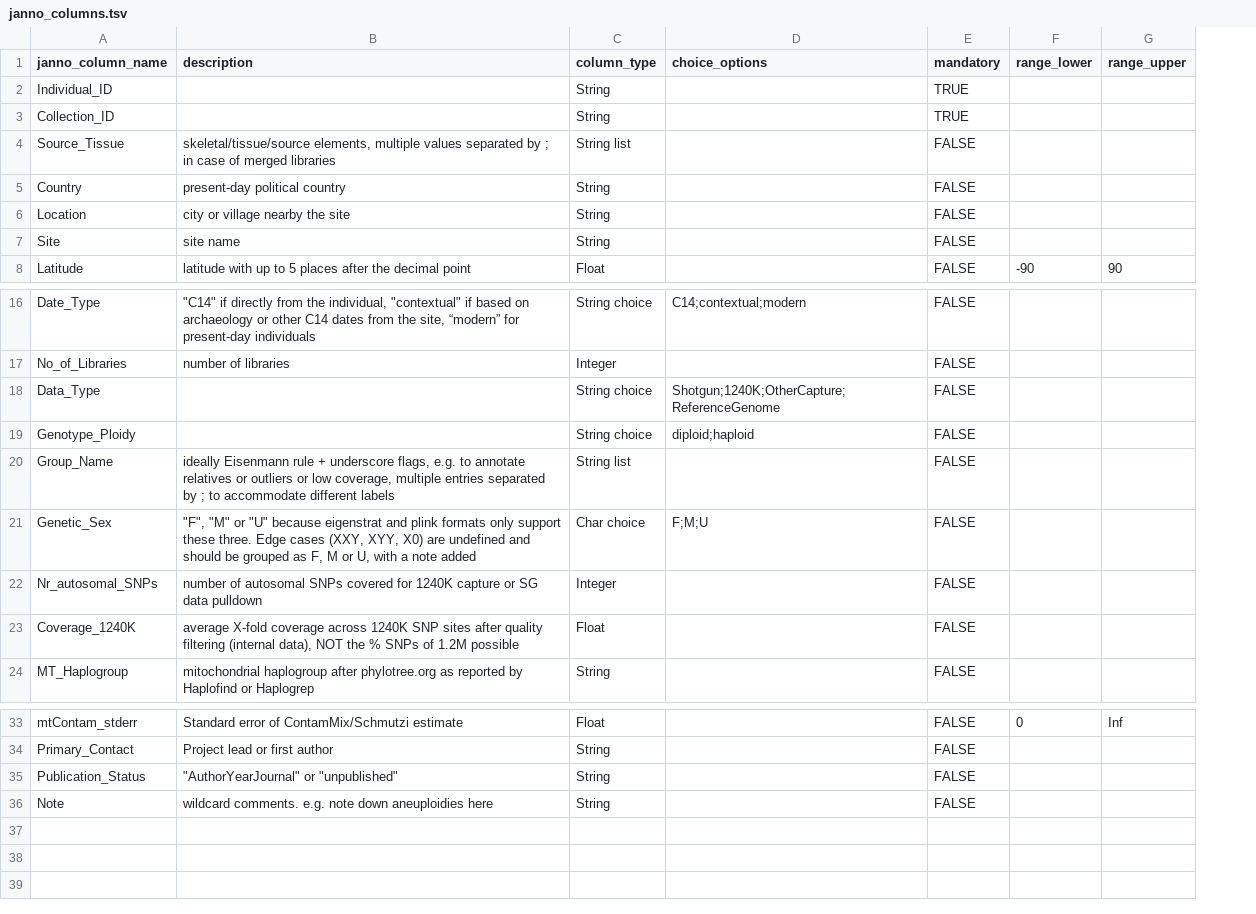
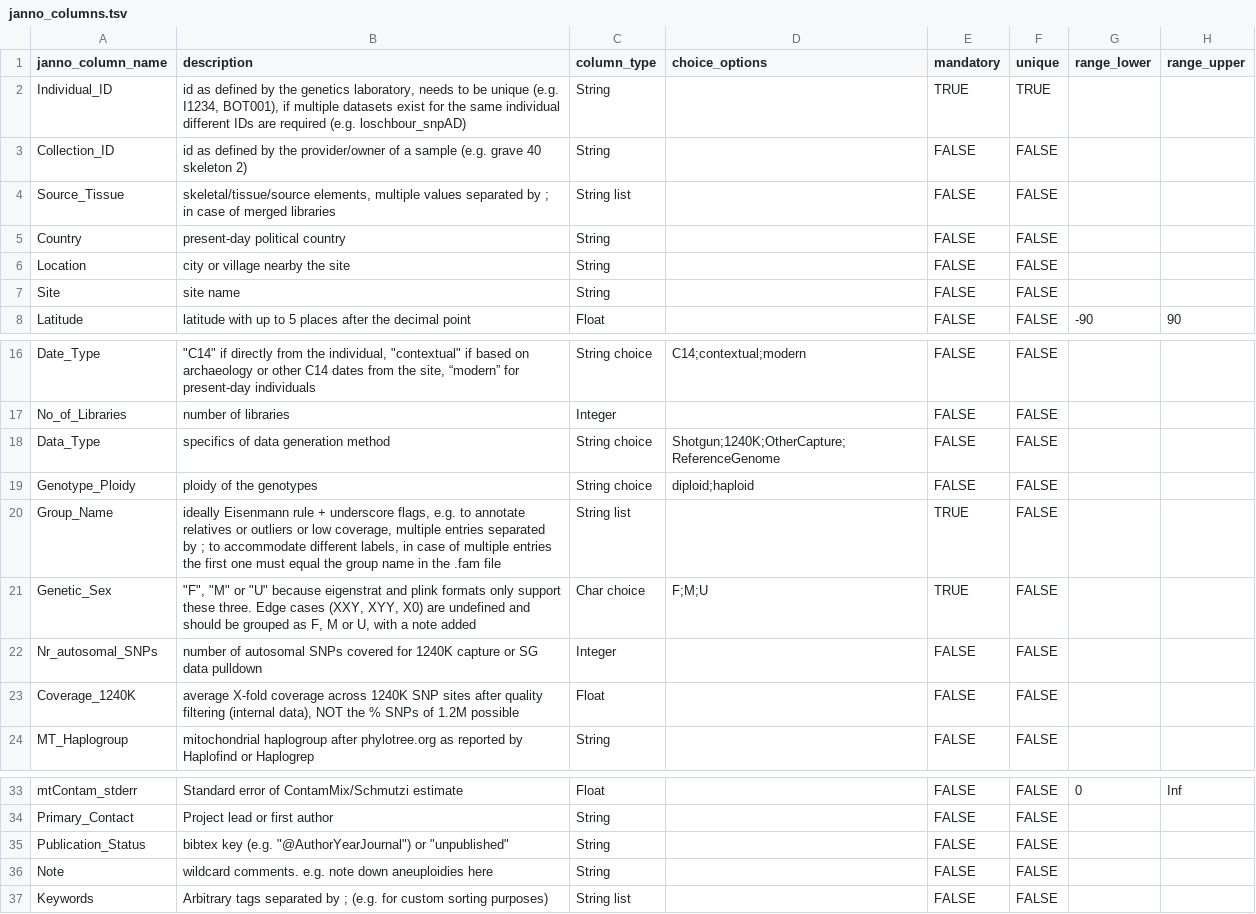
Before and after one commit to poseidon-framework/poseidon-schema, a TSV file: janno_columns.tsv, drawn as a sheet; only a part is shown, gaps mark what is left out; the diff names each change by its address in the sheet, - before the commit and + after, or states it on an @@ line.

Commit message:
update of janno definition file

```diff
--- a/janno_columns.tsv
+++ b/janno_columns.tsv
+column F (unique), rows 2-8: TRUE | FALSE | FALSE | FALSE | FALSE | FALSE | FALSE; rows 16-24: all FALSE; rows 33-36: all FALSE
-B2 (description): (empty)
+B2 (description): id as defined by the genetics laboratory, needs to be unique (e.g. I1234, BOT001), if multiple datasets exist for the same individual different IDs are required (e.g. loschbour_snpAD)
-B3 (description): (empty)
+B3 (description): id as defined by the provider/owner of a sample (e.g. grave 40 skeleton 2)
-E3 (mandatory): TRUE
+E3 (mandatory): FALSE
-B18 (description): (empty)
+B18 (description): specifics of data generation method
-B19 (description): (empty)
+B19 (description): ploidy of the genotypes
-B20 (description): …accommodate different labels
+B20 (description): …accommodate different labels, in case of multiple entries the first one must equal the group name in the .fam file
-E20:E21 (mandatory): FALSE
+E20:E21 (mandatory): TRUE
-B35 (description): "AuthorYearJournal" or "unpublished"
+B35 (description): bibtex key (e.g. "@AuthorYearJournal") or "unpublished"
+row 37: Keywords | Arbitrary tags separated by ; (e.g. for custom sorting purposes) | String list |  | FALSE | FALSE
```
